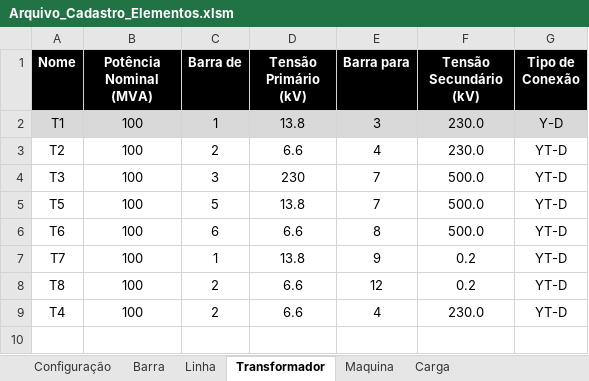
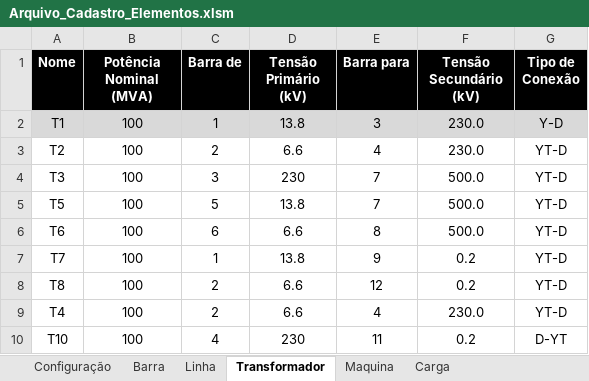
Before and after one commit to muradaniel/Automatic_One-Line_Diagram, an Excel workbook: Arquivo_Cadastro_Elementos.xlsm, sheet Transformador, drawn as a sheet; values as stored, in another font and other column widths than the file's, no borders; table styles not drawn; the diff names each change by its address in the sheet, - before the commit and + after, or states it on an @@ line.

```diff
--- a/Arquivo_Cadastro_Elementos.xlsm (sheet Transformador)
+++ b/Arquivo_Cadastro_Elementos.xlsm (sheet Transformador)
+row 10: T10 | 100 | 4 | 230 | 11 | 0.2 | D-YT
```
Also changed, not shown: sheet Linha, sheet Maquina, 3 other files.
